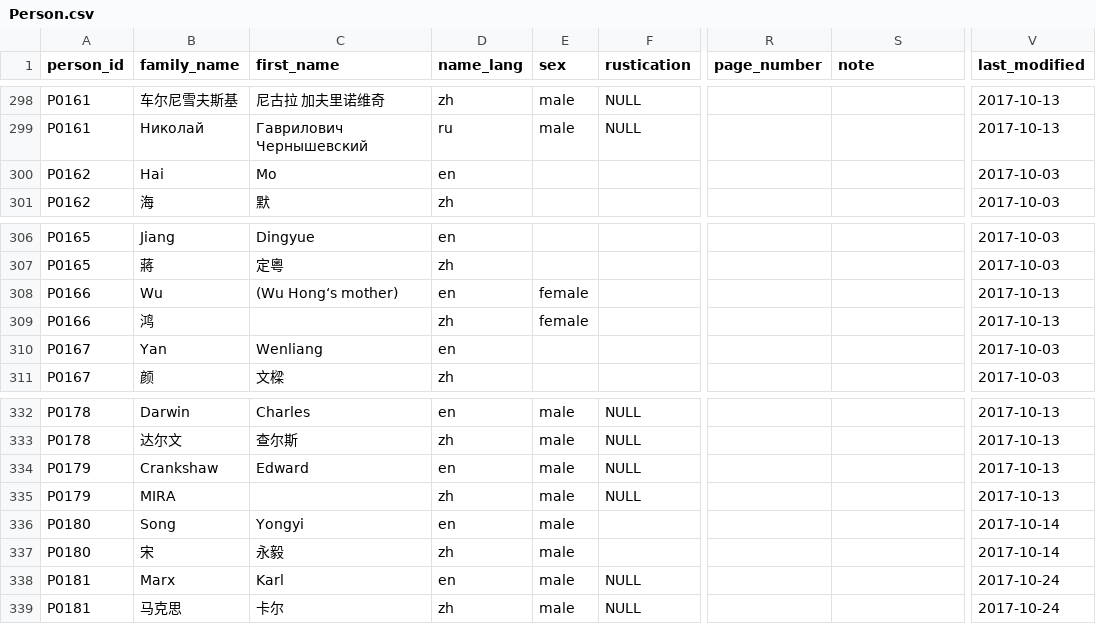
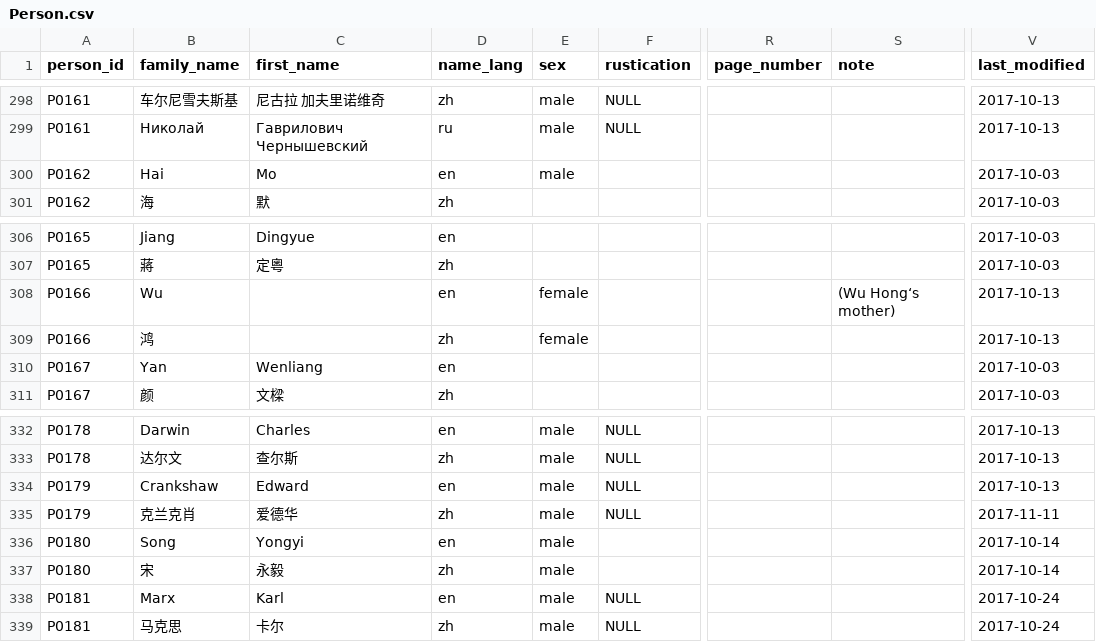
Before and after one commit to duncdrum/mini-reading, a CSV file: Person.csv, drawn as a sheet; only a part is shown, gaps mark what is left out; the diff names each change by its address in the sheet, - before the commit and + after, or states it on an @@ line.

Commit message:
added missing info in text and person file
Chia-yi and I added translated titles in the text file for T00065 and T00066 see #121
Since T00075 is an english secondary source, I deleted an empty row for it see #120

```diff
--- a/Person.csv
+++ b/Person.csv
-E300 (sex): (empty)
+E300 (sex): male
-C308 (first_name): (Wu Hong‘s mother)
+C308 (first_name): (empty)
-S308 (note): (empty)
+S308 (note): (Wu Hong‘s mother)
-B335 (family_name): MIRA
+B335 (family_name): 克兰克肖
-C335 (first_name): (empty)
+C335 (first_name): 爱德华
-V335 (last_modified): 2017-10-13
+V335 (last_modified): 2017-11-11
```
Also changed, not shown: Text.csv.
